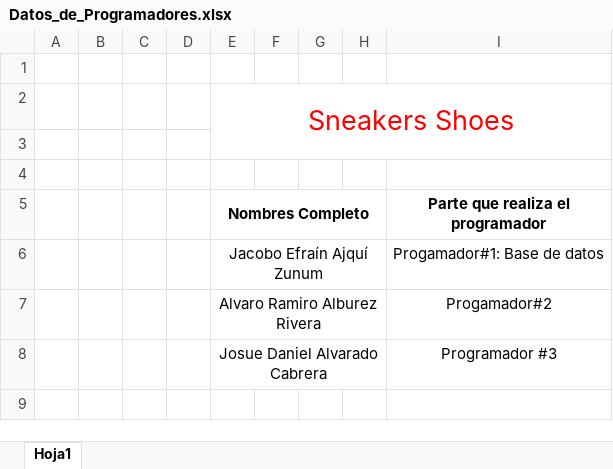
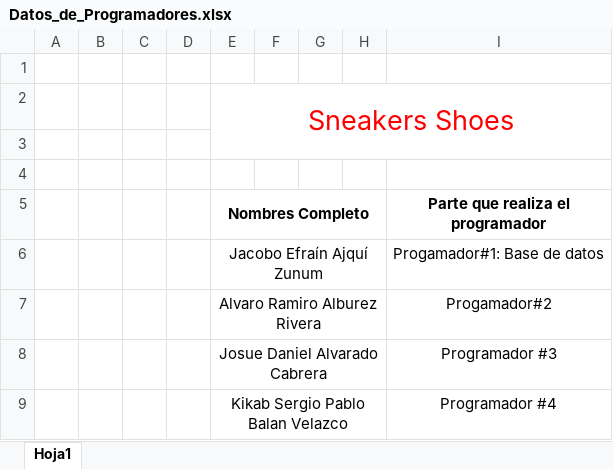
Before and after one commit to sescobar-2020031/ProyectoFinal_SneakersShoes, an Excel workbook: Datos_de_Programadores.xlsx, sheet Hoja1, drawn as a sheet; values as stored, in another font and other column widths than the file's, no borders; the diff names each change by its address in the sheet, - before the commit and + after, or states it on an @@ line.

Commit message:
Se agregó nombre y puesto de trabajo de Kikab Balan.

```diff
--- a/Datos_de_Programadores.xlsx (sheet Hoja1)
+++ b/Datos_de_Programadores.xlsx (sheet Hoja1)
+row 9:  |  |  |  | Kikab Sergio Pablo Balan Velazco |  |  |  | Programador #4
```
